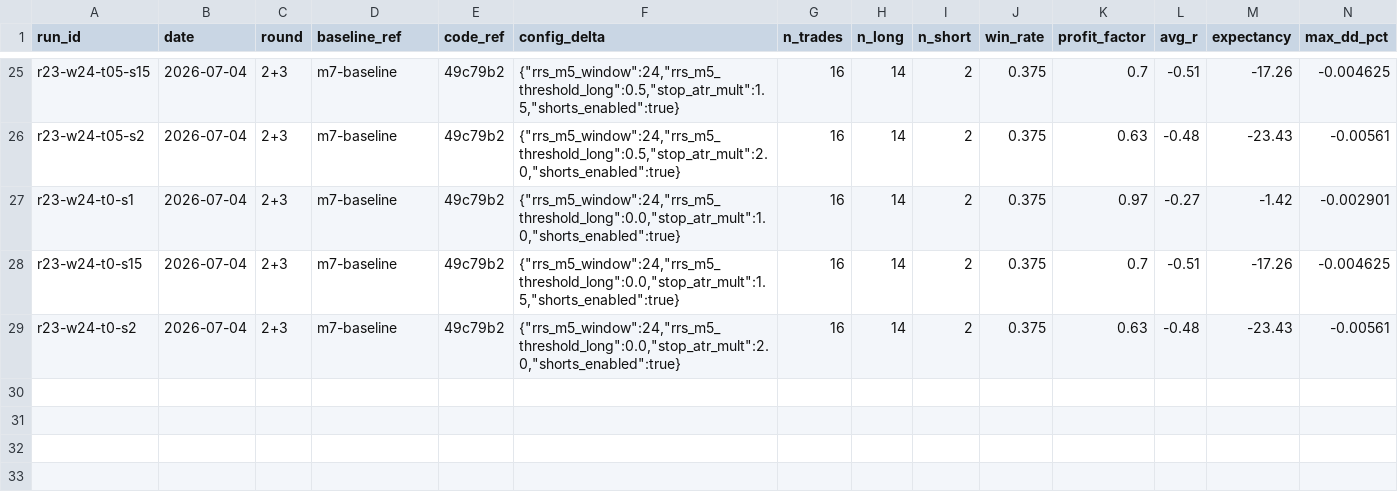
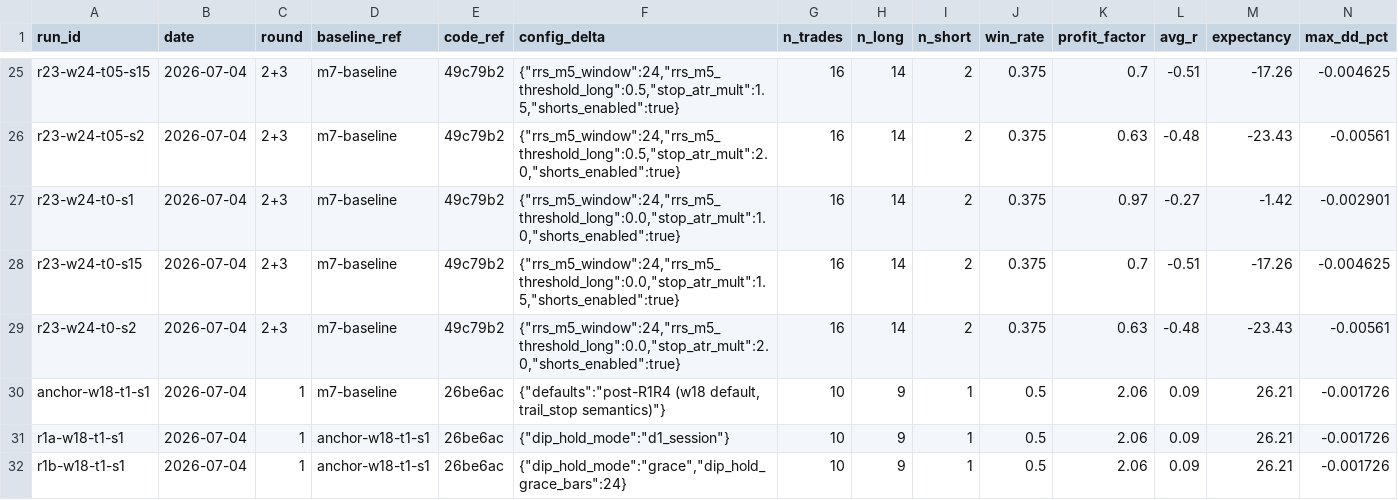
Before and after one commit to john-overton/rs-spy, a CSV file: docs/tuning/ledger.csv, drawn as a sheet; only a part is shown, gaps mark what is left out; rows hold the shown columns only; the diff names each change by its address in the sheet, - before the commit and + after, or states it on an @@ line.

```diff
--- a/docs/tuning/ledger.csv
+++ b/docs/tuning/ledger.csv
+row 30: anchor-w18-t1-s1 | 2026-07-04 | 1 | m7-baseline | 26be6ac | {"defaults":"post-R1R4 (w18 default, trail_stop semantics)"} | 10 | 9 | 1 | 0.5 | 2.06 | 0.09 | 26.21 | -0.001726
+row 31: r1a-w18-t1-s1 | 2026-07-04 | 1 | anchor-w18-t1-s1 | 26be6ac | {"dip_hold_mode":"d1_session"} | 10 | 9 | 1 | 0.5 | 2.06 | 0.09 | 26.21 | -0.001726
+row 32: r1b-w18-t1-s1 | 2026-07-04 | 1 | anchor-w18-t1-s1 | 26be6ac | {"dip_hold_mode":"grace","dip_hold_grace_bars":24} | 10 | 9 | 1 | 0.5 | 2.06 | 0.09 | 26.21 | -0.001726
```
